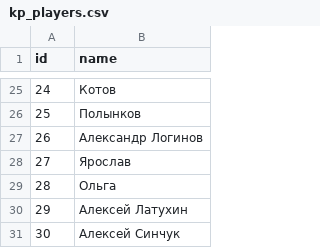
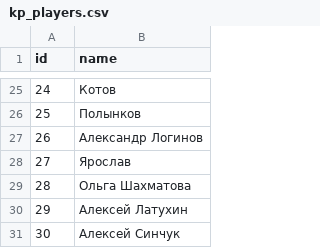
Before and after one commit to ododonov/russel_kp_stats, a CSV file: kp_players.csv, drawn as a sheet; only a part is shown, gaps mark what is left out.

```diff
--- a/kp_players.csv
+++ b/kp_players.csv
@@ -28,3 +28,3 @@ id; name
 27;Ярослав
-28;Ольга
+28;Ольга Шахматова
 29;Алексей Латухин
```
Also changed, not shown: kp_games.csv, 1 other file.
